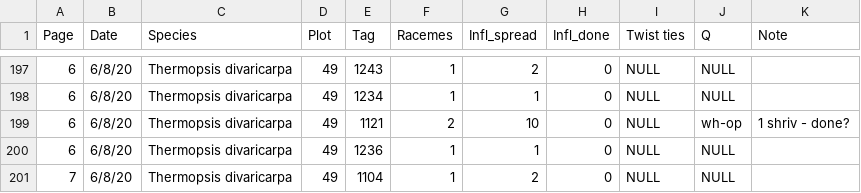
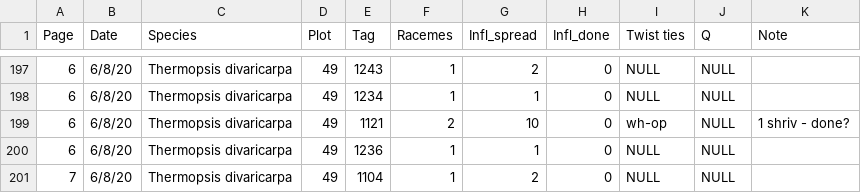
Before and after one commit to melbourne-lab/canopy_flowering, a CSV file: data/data_active.csv, drawn as a sheet; only a part is shown, gaps mark what is left out.

Commit message:
move white to correct column

```diff
--- a/data/data_active.csv
+++ b/data/data_active.csv
@@ -198,3 +198,3 @@ Page,Date,Species,Plot,Tag,Racemes,Infl_spread,Infl_done,Twist ties,Q,Note
 6,6/8/20,Thermopsis divaricarpa,49,1234,1,1,0,NULL,NULL,
-6,6/8/20,Thermopsis divaricarpa,49,1121,2,10,0,NULL,wh-op,1 shriv - done?
+6,6/8/20,Thermopsis divaricarpa,49,1121,2,10,0,wh-op,NULL,1 shriv - done?
 6,6/8/20,Thermopsis divaricarpa,49,1236,1,1,0,NULL,NULL,
```
